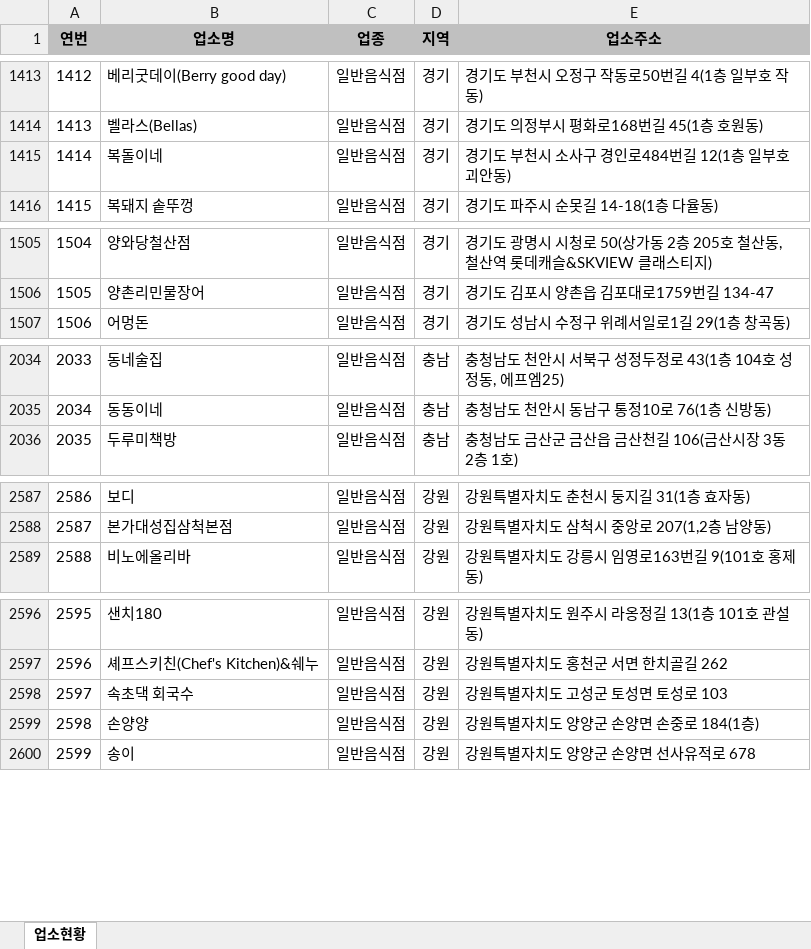
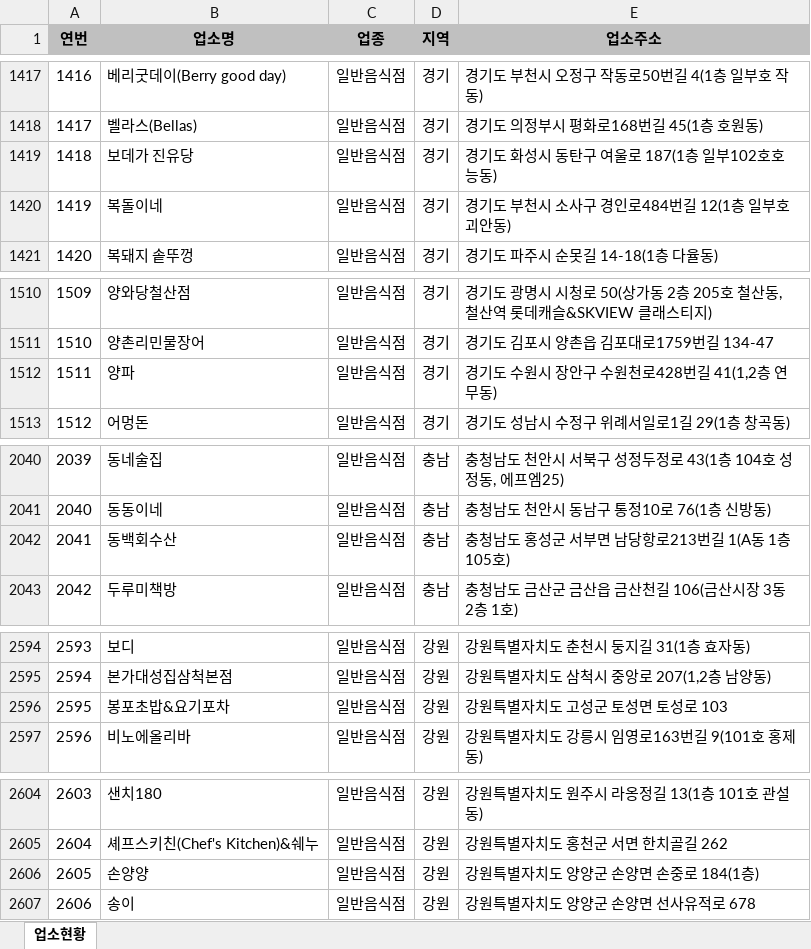
Before and after one commit to mumuabba/mumu_search, an Excel workbook: data.xlsx, sheet 업소현황, drawn as a sheet; only a part is shown, gaps mark what is left out; values as stored, in another font and other column widths than the file's, no borders; removed rows and columns are numbered as before the commit, all else as after; the diff covers the shown part only; the diff names each change by its address in the sheet, - before the commit and + after, or states it on an @@ line.

```diff
--- a/data.xlsx (sheet 업소현황)
+++ b/data.xlsx (sheet 업소현황)
@@ column A (연번) renumbered between rows 171 and 2797 @@
+row 1419: 1418 | 보데가 진유당 | 일반음식점 | 경기 | 경기도 화성시 동탄구 여울로 187(1층 일부102호호 능동)
+row 1512: 1511 | 양파 | 일반음식점 | 경기 | 경기도 수원시 장안구 수원천로428번길 41(1,2층 연무동)
+row 2042: 2041 | 동백회수산 | 일반음식점 | 충남 | 충청남도 홍성군 서부면 남당항로213번길 1(A동 1층 105호)
+row 2596: 2595 | 봉포초밥&요기포차 | 일반음식점 | 강원 | 강원특별자치도 고성군 토성면 토성로 103
-row 2598: 2597 | 속초댁 회국수 | 일반음식점 | 강원 | 강원특별자치도 고성군 토성면 토성로 103
```
Also changed, not shown: 5 added rows, 1 removed row, 4 moved rows and 1 edited cell elsewhere in this sheet, 2 other files.
